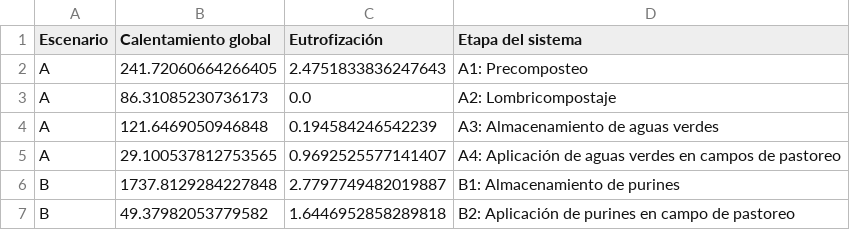
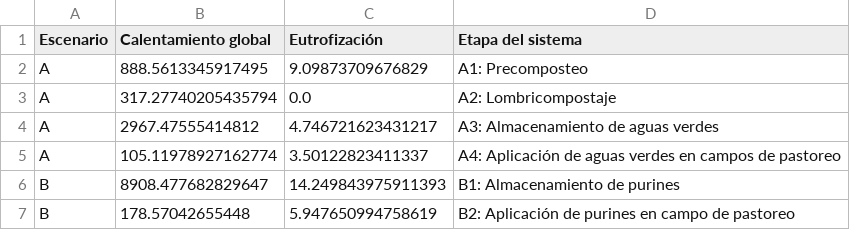
Before and after one commit to Mateo0098/LCA_IPCC_MANURE_TURRIALBA_UCR, a CSV file: outputs/tablas_tesis/tablas_word/apendice_I_impactos_por_etapa_word.csv, drawn as a sheet.

```diff
--- a/outputs/tablas_tesis/tablas_word/apendice_I_impactos_por_etapa_word.csv
+++ b/outputs/tablas_tesis/tablas_word/apendice_I_impactos_por_etapa_word.csv
@@ -1,7 +1,7 @@
 Escenario,Calentamiento global,Eutrofización,Etapa del sistema
-A,241.72060664266405,2.4751833836247643,A1: Precomposteo
-A,86.31085230736173,0.0,A2: Lombricompostaje
-A,121.6469050946848,0.194584246542239,A3: Almacenamiento de aguas verdes
-A,29.100537812753565,0.9692525577141407,A4: Aplicación de aguas verdes en campos de pastoreo
-B,1737.8129284227848,2.7797749482019887,B1: Almacenamiento de purines
-B,49.37982053779582,1.6446952858289818,B2: Aplicación de purines en campo de pastoreo
+A,888.5613345917495,9.09873709676829,A1: Precomposteo
+A,317.27740205435794,0.0,A2: Lombricompostaje
+A,2967.47555414812,4.746721623431217,A3: Almacenamiento de aguas verdes
+A,105.11978927162774,3.50122823411337,A4: Aplicación de aguas verdes en campos de pastoreo
+B,8908.477682829647,14.249843975911393,B1: Almacenamiento de purines
+B,178.57042655448,5.947650994758619,B2: Aplicación de purines en campo de pastoreo
```
Also changed, not shown: outputs/tablas_tesis/tabla_03_flujos_icv.csv, outputs/tablas_tesis/tabla_06_emisiones_por_etapa.csv, 44 other files.
